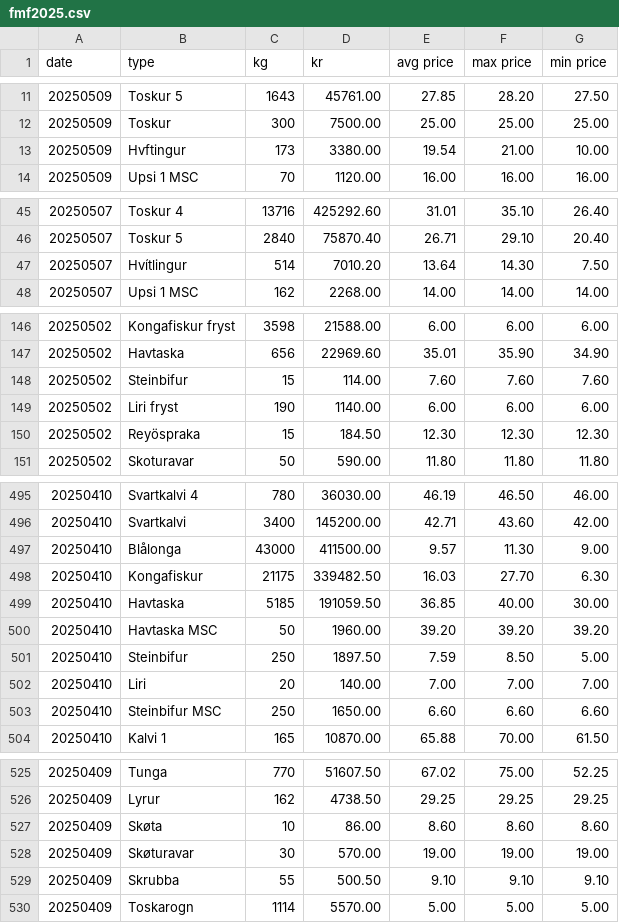
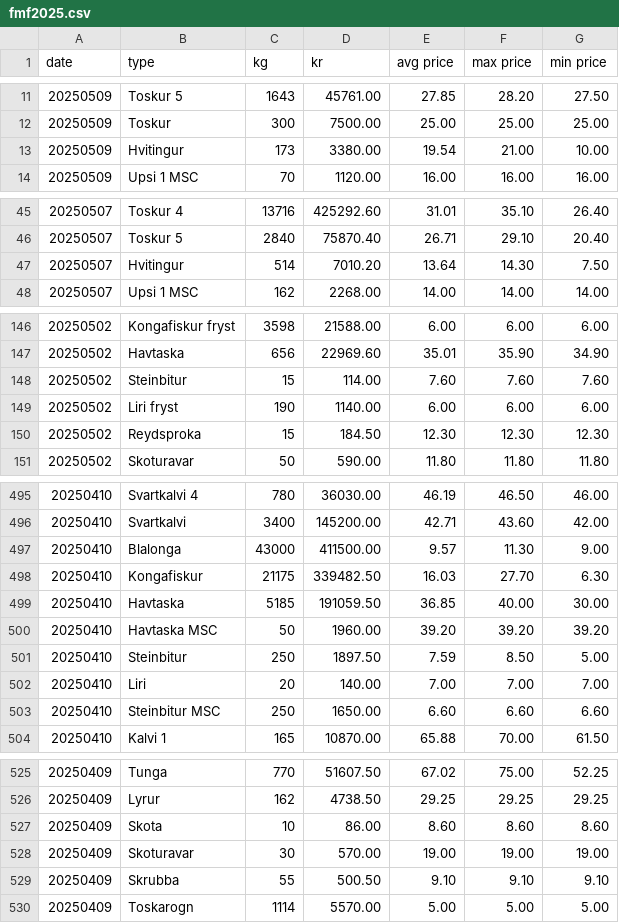
Before and after one commit to bardurt/fmffo, a CSV file: data/fmf2025.csv, drawn as a sheet; only a part is shown, gaps mark what is left out; the diff covers the shown part only.

```diff
--- a/data/fmf2025.csv
+++ b/data/fmf2025.csv
@@ -12,3 +12,3 @@ date,type,kg,kr,avg price,max price,min price
 20250509,Toskur,300,7500.00,25.00,25.00,25.00
-20250509,Hvftingur,173,3380.00,19.54,21.00,10.00
+20250509,Hvitingur,173,3380.00,19.54,21.00,10.00
 20250509,Upsi 1 MSC,70,1120.00,16.00,16.00,16.00
@@ -46,3 +46,3 @@ date,type,kg,kr,avg price,max price,min price
 20250507,Toskur 5,2840,75870.40,26.71,29.10,20.40
-20250507,Hvítlingur,514,7010.20,13.64,14.30,7.50
+20250507,Hvitingur,514,7010.20,13.64,14.30,7.50
 20250507,Upsi 1 MSC,162,2268.00,14.00,14.00,14.00
@@ -147,5 +147,5 @@ date,type,kg,kr,avg price,max price,min price
 20250502,Havtaska,656,22969.60,35.01,35.90,34.90
-20250502,Steinbifur,15,114.00,7.60,7.60,7.60
+20250502,Steinbitur,15,114.00,7.60,7.60,7.60
 20250502,Liri fryst,190,1140.00,6.00,6.00,6.00
-20250502,Reyöspraka,15,184.50,12.30,12.30,12.30
+20250502,Reydsproka,15,184.50,12.30,12.30,12.30
 20250502,Skoturavar,50,590.00,11.80,11.80,11.80
@@ -496,3 +496,3 @@ date,type,kg,kr,avg price,max price,min price
 20250410,Svartkalvi,3400,145200.00,42.71,43.60,42.00
-20250410,Blålonga,43000,411500.00,9.57,11.30,9.00
+20250410,Blalonga,43000,411500.00,9.57,11.30,9.00
 20250410,Kongafiskur,21175,339482.50,16.03,27.70,6.30
@@ -500,5 +500,5 @@ date,type,kg,kr,avg price,max price,min price
 20250410,Havtaska MSC,50,1960.00,39.20,39.20,39.20
-20250410,Steinbifur,250,1897.50,7.59,8.50,5.00
+20250410,Steinbitur,250,1897.50,7.59,8.50,5.00
 20250410,Liri,20,140.00,7.00,7.00,7.00
-20250410,Steinbifur MSC,250,1650.00,6.60,6.60,6.60
+20250410,Steinbitur MSC,250,1650.00,6.60,6.60,6.60
 20250410,Kalvi 1,165,10870.00,65.88,70.00,61.50
@@ -526,4 +526,4 @@ date,type,kg,kr,avg price,max price,min price
 20250409,Lyrur,162,4738.50,29.25,29.25,29.25
-20250409,Skøta,10,86.00,8.60,8.60,8.60
-20250409,Skøturavar,30,570.00,19.00,19.00,19.00
+20250409,Skota,10,86.00,8.60,8.60,8.60
+20250409,Skoturavar,30,570.00,19.00,19.00,19.00
 20250409,Skrubba,55,500.50,9.10,9.10,9.10
```
Also changed, not shown: 37 edited cells elsewhere in this file, data/fmf2023.csv.
